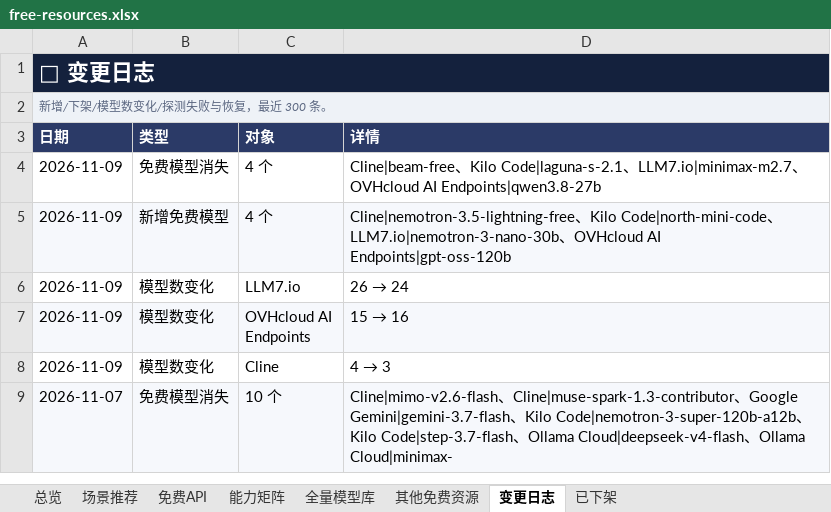
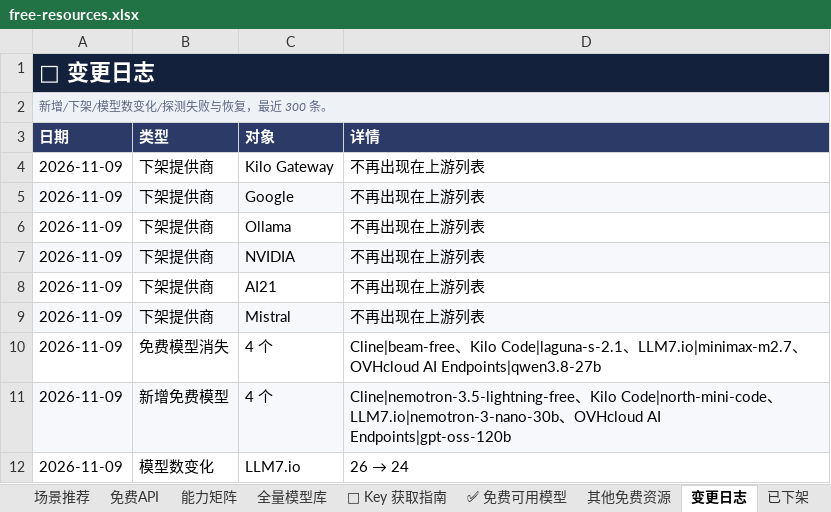
Before and after one commit to mi-agent/resources, an Excel workbook: free-resources.xlsx, sheet 变更日志, drawn as a sheet; only a part is shown; the shorter side is filled out with more unchanged rows; values as stored, in another font and other column widths than the file's, no borders; the diff names each change by its address in the sheet, - before the commit and + after, or states it on an @@ line.

```diff
--- a/free-resources.xlsx (sheet 变更日志)
+++ b/free-resources.xlsx (sheet 变更日志)
+sheet tab: 🔑 Key 获取指南
+sheet tab: ✅ 免费可用模型
+row 4: 2026-11-09 | 下架提供商 | Kilo Gateway | 不再出现在上游列表
+row 5: 2026-11-09 | 下架提供商 | Google | 不再出现在上游列表
+row 6: 2026-11-09 | 下架提供商 | Ollama | 不再出现在上游列表
+row 7: 2026-11-09 | 下架提供商 | NVIDIA | 不再出现在上游列表
+row 8: 2026-11-09 | 下架提供商 | AI21 | 不再出现在上游列表
+row 9: 2026-11-09 | 下架提供商 | Mistral | 不再出现在上游列表
```
Also changed, not shown: sheet 全量模型库, sheet 免费API, sheet 场景推荐, sheet 已下架, sheet 能力矩阵, sheet 总览, 3 other files.
